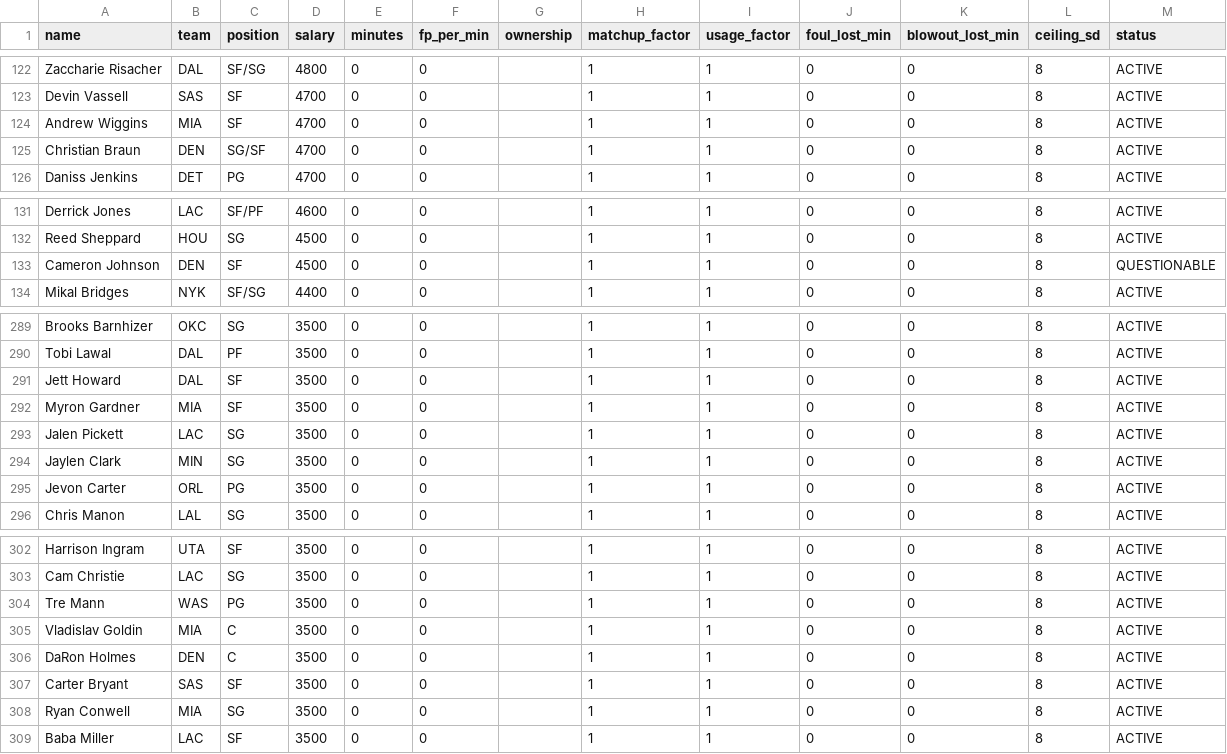
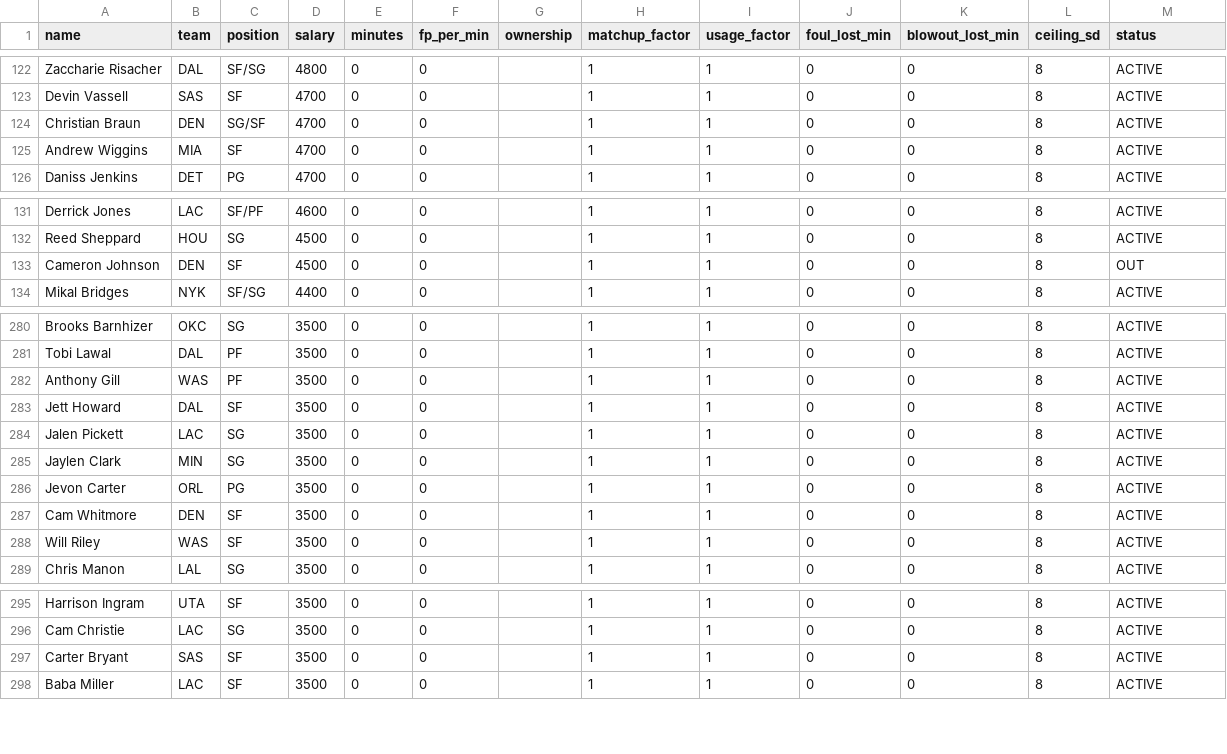
Before and after one commit to slxsh17/NBA-Edge, a CSV file: data/slate_2026-10-28.csv, drawn as a sheet; only a part is shown, gaps mark what is left out; the diff covers the shown part only.

```diff
--- a/data/slate_2026-10-28.csv
+++ b/data/slate_2026-10-28.csv
@@ -123,4 +123,4 @@ Zaccharie Risacher,DAL,SF/SG,4800,0,0,,1,1,0,0,8,ACTIVE
 Devin Vassell,SAS,SF,4700,0,0,,1,1,0,0,8,ACTIVE
+Christian Braun,DEN,SG/SF,4700,0,0,,1,1,0,0,8,ACTIVE
 Andrew Wiggins,MIA,SF,4700,0,0,,1,1,0,0,8,ACTIVE
-Christian Braun,DEN,SG/SF,4700,0,0,,1,1,0,0,8,ACTIVE
 Daniss Jenkins,DET,PG,4700,0,0,,1,1,0,0,8,ACTIVE
@@ -132,3 +132,3 @@ Derrick Jones,LAC,SF/PF,4600,0,0,,1,1,0,0,8,ACTIVE
 Reed Sheppard,HOU,SG,4500,0,0,,1,1,0,0,8,ACTIVE
-Cameron Johnson,DEN,SF,4500,0,0,,1,1,0,0,8,QUESTIONABLE
+Cameron Johnson,DEN,SF,4500,0,0,,1,1,0,0,8,OUT
 Mikal Bridges,NYK,SF/SG,4400,0,0,,1,1,0,0,8,ACTIVE
@@ -290,4 +281,4 @@ Brooks Barnhizer,OKC,SG,3500,0,0,,1,1,0,0,8,ACTIVE
 Tobi Lawal,DAL,PF,3500,0,0,,1,1,0,0,8,ACTIVE
+Anthony Gill,WAS,PF,3500,0,0,,1,1,0,0,8,ACTIVE
 Jett Howard,DAL,SF,3500,0,0,,1,1,0,0,8,ACTIVE
-Myron Gardner,MIA,SF,3500,0,0,,1,1,0,0,8,ACTIVE
 Jalen Pickett,LAC,SG,3500,0,0,,1,1,0,0,8,ACTIVE
@@ -295,2 +286,4 @@ Jaylen Clark,MIN,SG,3500,0,0,,1,1,0,0,8,ACTIVE
 Jevon Carter,ORL,PG,3500,0,0,,1,1,0,0,8,ACTIVE
+Cam Whitmore,DEN,SF,3500,0,0,,1,1,0,0,8,ACTIVE
+Will Riley,WAS,SF,3500,0,0,,1,1,0,0,8,ACTIVE
 Chris Manon,LAL,SG,3500,0,0,,1,1,0,0,8,ACTIVE
@@ -303,7 +296,3 @@ Harrison Ingram,UTA,SF,3500,0,0,,1,1,0,0,8,ACTIVE
 Cam Christie,LAC,SG,3500,0,0,,1,1,0,0,8,ACTIVE
-Tre Mann,WAS,PG,3500,0,0,,1,1,0,0,8,ACTIVE
-Vladislav Goldin,MIA,C,3500,0,0,,1,1,0,0,8,ACTIVE
-DaRon Holmes,DEN,C,3500,0,0,,1,1,0,0,8,ACTIVE
 Carter Bryant,SAS,SF,3500,0,0,,1,1,0,0,8,ACTIVE
-Ryan Conwell,MIA,SG,3500,0,0,,1,1,0,0,8,ACTIVE
 Baba Miller,LAC,SF,3500,0,0,,1,1,0,0,8,ACTIVE
```
Also changed, not shown: 6 removed rows and 5 moved rows elsewhere in this file, 9 other files.
